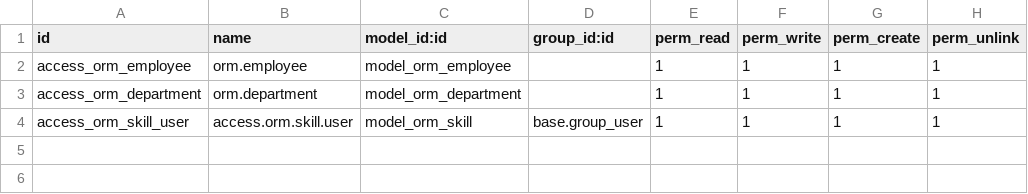
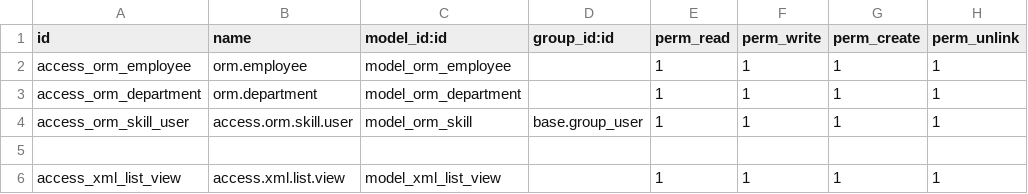
Before and after one commit to psah0528/my_projects, a CSV file: security/ir.model.access.csv, drawn as a sheet.

```diff
--- a/security/ir.model.access.csv
+++ b/security/ir.model.access.csv
@@ -4 +4,3 @@ access_orm_department,orm.department,model_orm_department,,1,1,1,1
 access_orm_skill_user,access.orm.skill.user,model_orm_skill,base.group_user,1,1,1,1
+
+access_xml_list_view,access.xml.list.view,model_xml_list_view,,1,1,1,1
```
Also changed, not shown: 7 other files.
